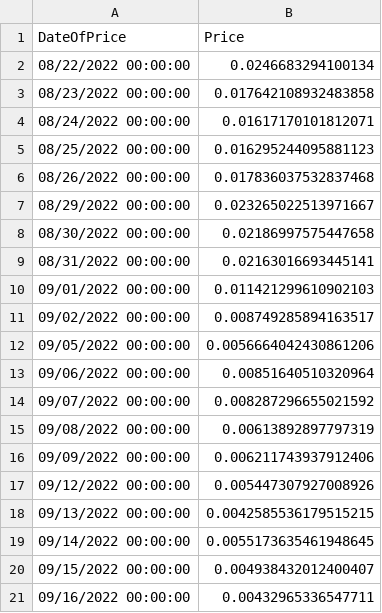
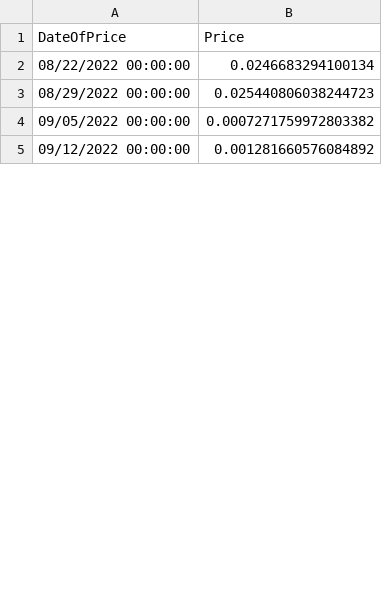
Before and after one commit to ZacharyZbr/couverture-produits-derives, a CSV file: Projet-couverture/MarketData/OutputCSVFile/realValues.csv, drawn as a sheet; only a part is shown; the diff covers the shown part only.

```diff
--- a/Projet-couverture/MarketData/OutputCSVFile/realValues.csv
+++ b/Projet-couverture/MarketData/OutputCSVFile/realValues.csv
@@ -2,20 +2,4 @@ DateOfPrice,Price
 08/22/2022 00:00:00,0.0246683294100134
-08/23/2022 00:00:00,0.017642108932483858
-08/24/2022 00:00:00,0.01617170101812071
-08/25/2022 00:00:00,0.016295244095881123
-08/26/2022 00:00:00,0.017836037532837468
-08/29/2022 00:00:00,0.023265022513971667
-08/30/2022 00:00:00,0.02186997575447658
-08/31/2022 00:00:00,0.02163016693445141
-09/01/2022 00:00:00,0.011421299610902103
-09/02/2022 00:00:00,0.008749285894163517
-09/05/2022 00:00:00,0.0056664042430861206
-09/06/2022 00:00:00,0.00851640510320964
-09/07/2022 00:00:00,0.008287296655021592
-09/08/2022 00:00:00,0.00613892897797319
-09/09/2022 00:00:00,0.006211743937912406
-09/12/2022 00:00:00,0.005447307927008926
-09/13/2022 00:00:00,0.0042585536179515215
-09/14/2022 00:00:00,0.0055173635461948645
-09/15/2022 00:00:00,0.004938432012400407
-09/16/2022 00:00:00,0.00432965336547711
+08/29/2022 00:00:00,0.025440806038244723
+09/05/2022 00:00:00,0.0007271759972803382
+09/12/2022 00:00:00,0.001281660576084892
```
Also changed, not shown: 19 removed rows and 5 edited cells elsewhere in this file, Projet-couverture/MarketData/OutputCSVFile/theoricalValues.csv, 5 other files.
